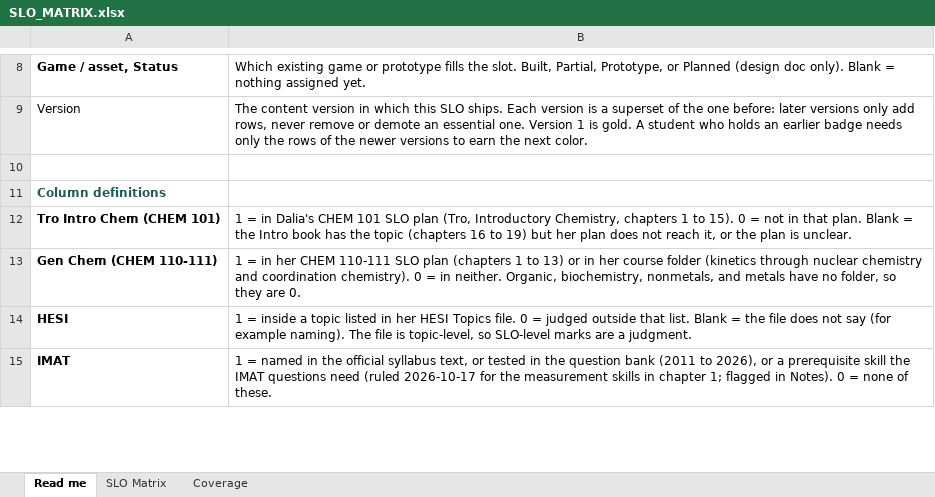
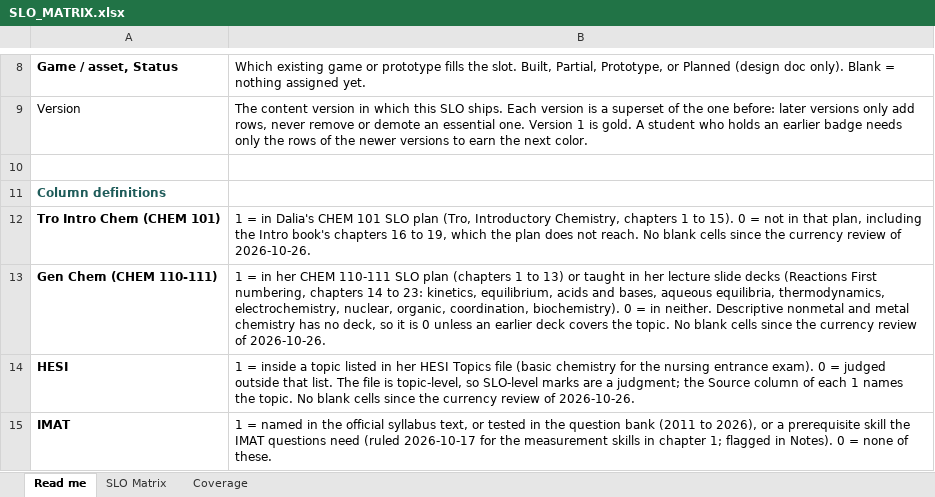
Before and after one commit to chem-coder/chem-games, an Excel workbook: documentation/slo-matrix/SLO_MATRIX.xlsx, sheet Read me, drawn as a sheet; only a part is shown, gaps mark what is left out; values as stored, in another font and other column widths than the file's, no borders; the diff covers the shown part only; the diff names each change by its address in the sheet, - before the commit and + after, or states it on an @@ line.

```diff
--- a/documentation/slo-matrix/SLO_MATRIX.xlsx (sheet Read me)
+++ b/documentation/slo-matrix/SLO_MATRIX.xlsx (sheet Read me)
-B12: …in that plan. Blank = the Intro book has the topic (chapters 16 to 19) but her plan does not reach it, or the plan is unclear.
+B12: …in that plan, including the Intro book's chapters 16 to 19, which the plan does not reach. No blank cells since the currency review of 2026-10-26.
-B13: …13) or in her course folder (kinetics through nuclear chemistry and coordination chemistry). 0 = in neither. Organic, biochemistry, nonmetals, and metals have no folder, so they are 0.
+B13: …13) or taught in her lecture slide decks (Reactions First numbering, chapters 14 to 23: kinetics, equilibrium, acids and bases, aqueous equilibria, thermodynamics, electrochemistry, nuclear, organic, coordination, biochemistry). 0 = in neither. Descriptive nonmetal and metal chemistry has no deck, so it is 0 unless an earlier deck covers the topic. No blank cells since the currency review of 2026-10-26.
-B14: …HESI Topics file. 0 = judged outside that list. Blank = the file does not say (for example naming). The file is topic-level, so SLO-level marks are a judgment.
+B14: …HESI Topics file (basic chemistry for the nursing entrance exam). 0 = judged outside that list. The file is topic-level, so SLO-level marks are a judgment; the Source column of each 1 names the topic. No blank cells since the currency review of 2026-10-26.
```
Also changed, not shown: 2 edited cells elsewhere in this sheet.
